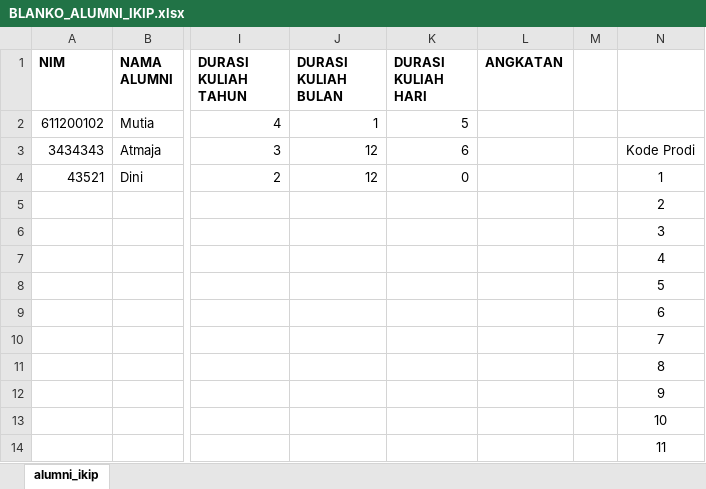
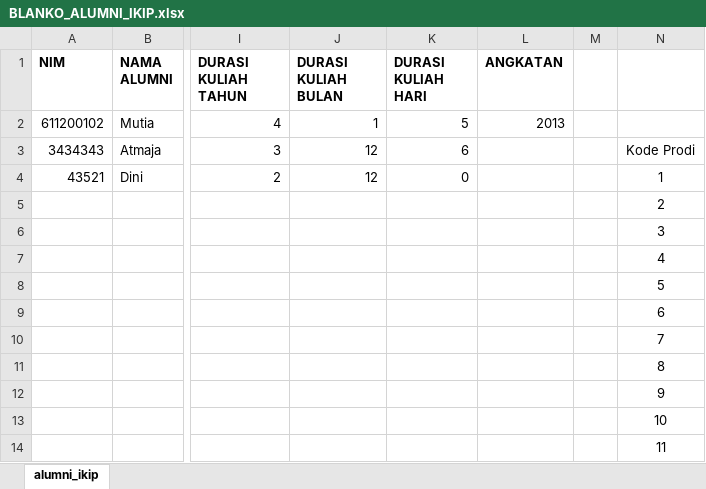
Before and after one commit to xeizer/tsv4, an Excel workbook: public/files/BLANKO_ALUMNI_IKIP.xlsx, sheet alumni_ikip, drawn as a sheet; only a part is shown, gaps mark what is left out; values as stored, in another font and other column widths than the file's, no borders; conditional formats not drawn; the diff names each change by its address in the sheet, - before the commit and + after, or states it on an @@ line.

```diff
--- a/public/files/BLANKO_ALUMNI_IKIP.xlsx (sheet alumni_ikip)
+++ b/public/files/BLANKO_ALUMNI_IKIP.xlsx (sheet alumni_ikip)
-L2 (ANGKATAN): (empty)
+L2 (ANGKATAN): 2013
```
Also changed, not shown: 10 other files.
